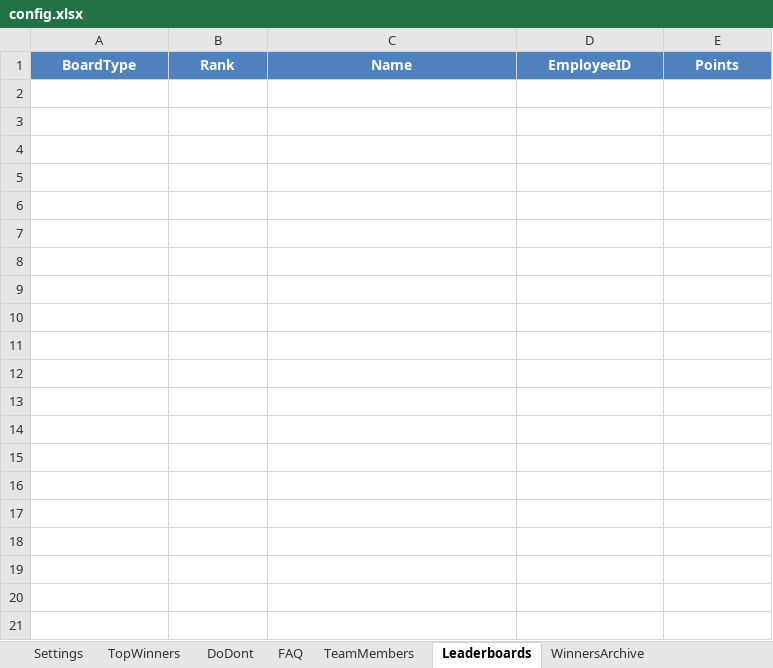
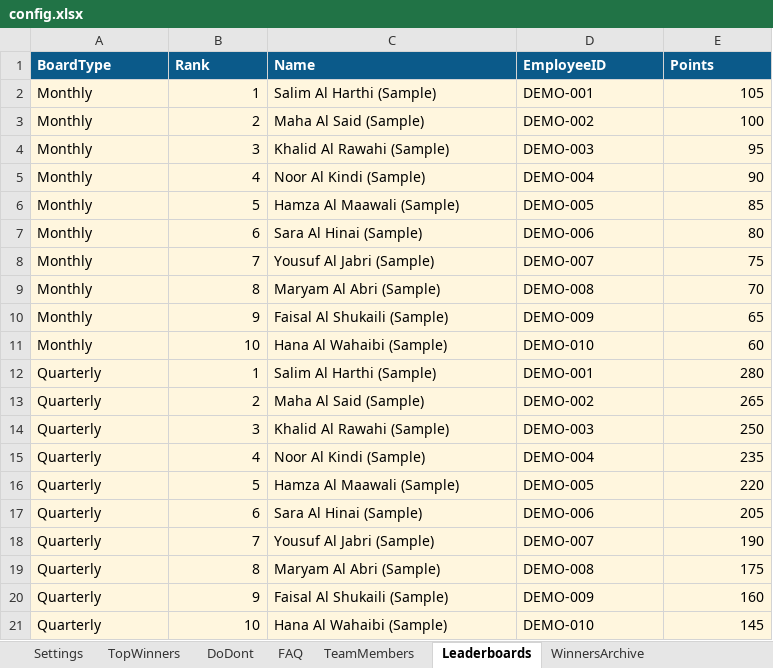
Before and after one commit to n0mks/Nahyan-, an Excel workbook: config.xlsx, sheet Leaderboards, drawn as a sheet; values as stored, in another font and other column widths than the file's, no borders; table styles not drawn; the diff names each change by its address in the sheet, - before the commit and + after, or states it on an @@ line.

```diff
--- a/config.xlsx (sheet Leaderboards)
+++ b/config.xlsx (sheet Leaderboards)
@@ A1:E1 fill: #4F81BD → #0B5A8A, alignment: center → left @@
+row 2: Monthly | 1 | Salim Al Harthi (Sample) | DEMO-001 | 105
+row 3: Monthly | 2 | Maha Al Said (Sample) | DEMO-002 | 100
+row 4: Monthly | 3 | Khalid Al Rawahi (Sample) | DEMO-003 | 95
+row 5: Monthly | 4 | Noor Al Kindi (Sample) | DEMO-004 | 90
+row 6: Monthly | 5 | Hamza Al Maawali (Sample) | DEMO-005 | 85
+row 7: Monthly | 6 | Sara Al Hinai (Sample) | DEMO-006 | 80
+row 8: Monthly | 7 | Yousuf Al Jabri (Sample) | DEMO-007 | 75
+row 9: Monthly | 8 | Maryam Al Abri (Sample) | DEMO-008 | 70
+row 10: Monthly | 9 | Faisal Al Shukaili (Sample) | DEMO-009 | 65
+row 11: Monthly | 10 | Hana Al Wahaibi (Sample) | DEMO-010 | 60
+row 12: Quarterly | 1 | Salim Al Harthi (Sample) | DEMO-001 | 280
+row 13: Quarterly | 2 | Maha Al Said (Sample) | DEMO-002 | 265
+row 14: Quarterly | 3 | Khalid Al Rawahi (Sample) | DEMO-003 | 250
+row 15: Quarterly | 4 | Noor Al Kindi (Sample) | DEMO-004 | 235
+row 16: Quarterly | 5 | Hamza Al Maawali (Sample) | DEMO-005 | 220
+row 17: Quarterly | 6 | Sara Al Hinai (Sample) | DEMO-006 | 205
+row 18: Quarterly | 7 | Yousuf Al Jabri (Sample) | DEMO-007 | 190
+row 19: Quarterly | 8 | Maryam Al Abri (Sample) | DEMO-008 | 175
+row 20: Quarterly | 9 | Faisal Al Shukaili (Sample) | DEMO-009 | 160
+row 21: Quarterly | 10 | Hana Al Wahaibi (Sample) | DEMO-010 | 145
```
Also changed, not shown: sheet FAQ, sheet WinnersArchive, sheet DoDont, sheet ReadMe, sheet FormQuestions, sheet HomeRounds, 2 more sheets, formulas that keep their value.
